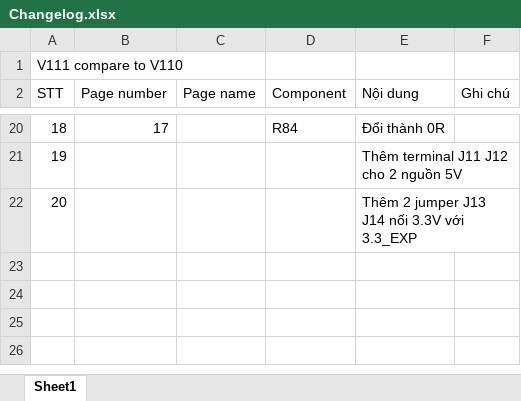
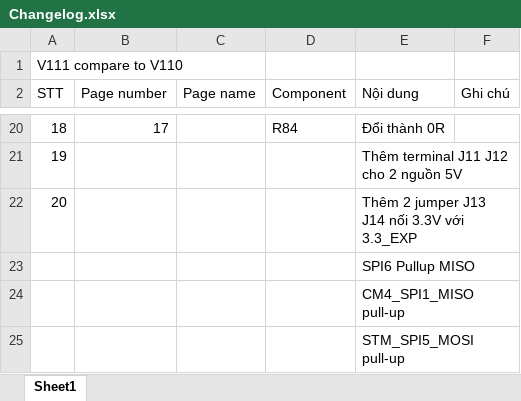
Before and after one commit to baobuibk/NANORACK_V2_OBC_1.1.1_HW, an Excel workbook: 09_Review/Changelog.xlsx, sheet Sheet1, drawn as a sheet; only a part is shown, gaps mark what is left out; values as stored, in another font and other column widths than the file's, no borders; the diff names each change by its address in the sheet, - before the commit and + after, or states it on an @@ line.

```diff
--- a/09_Review/Changelog.xlsx (sheet Sheet1)
+++ b/09_Review/Changelog.xlsx (sheet Sheet1)
+row 23:  |  |  |  | SPI6 Pullup MISO
+row 24:  |  |  |  | CM4_SPI1_MISO pull-up
+row 25:  |  |  |  | STM_SPI5_MOSI pull-up
```
Also changed, not shown: 13 other files.
